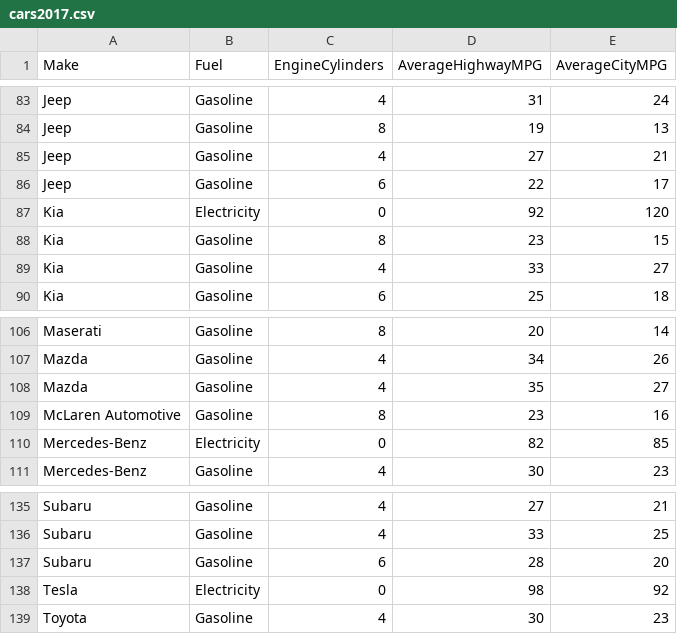
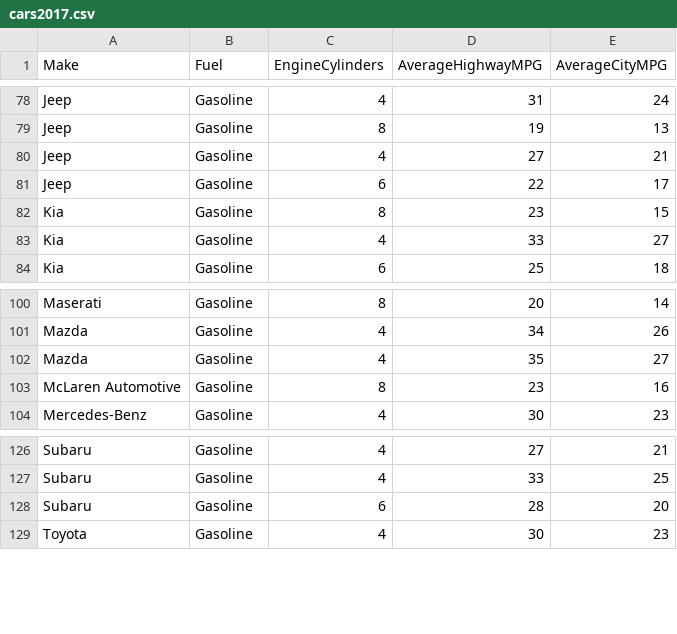
Before and after one commit to tkbalaje2790/NarrativeVizProject, a CSV file: data/cars2017.csv, drawn as a sheet; only a part is shown, gaps mark what is left out; the diff covers the shown part only; the diff names each change by its address in the sheet, - before the commit and + after, or states it on an @@ line.

```diff
--- a/data/cars2017.csv
+++ b/data/cars2017.csv
-row 87: Kia | Electricity | 0 | 92 | 120
-row 110: Mercedes-Benz | Electricity | 0 | 82 | 85
-row 138: Tesla | Electricity | 0 | 98 | 92
```
Also changed, not shown: 7 removed rows elsewhere in this file.
